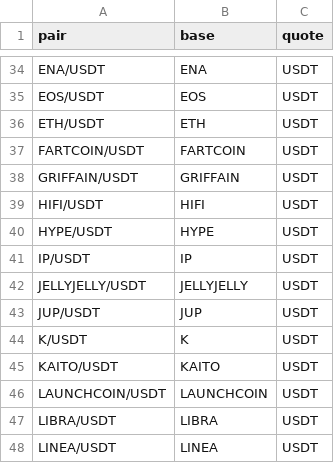
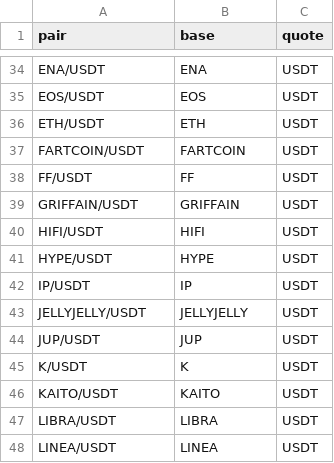
Before and after one commit to Hossian1911/Crypto, a CSV file: currency_leverage_collection/data/currency_kinds/surf_pairs.csv, drawn as a sheet; only a part is shown, gaps mark what is left out.

```diff
--- a/currency_leverage_collection/data/currency_kinds/surf_pairs.csv
+++ b/currency_leverage_collection/data/currency_kinds/surf_pairs.csv
@@ -37,2 +37,3 @@ ETH/USDT,ETH,USDT
 FARTCOIN/USDT,FARTCOIN,USDT
+FF/USDT,FF,USDT
 GRIFFAIN/USDT,GRIFFAIN,USDT
@@ -45,3 +46,2 @@ K/USDT,K,USDT
 KAITO/USDT,KAITO,USDT
-LAUNCHCOIN/USDT,LAUNCHCOIN,USDT
 LIBRA/USDT,LIBRA,USDT
```
Also changed, not shown: 28 other files.
